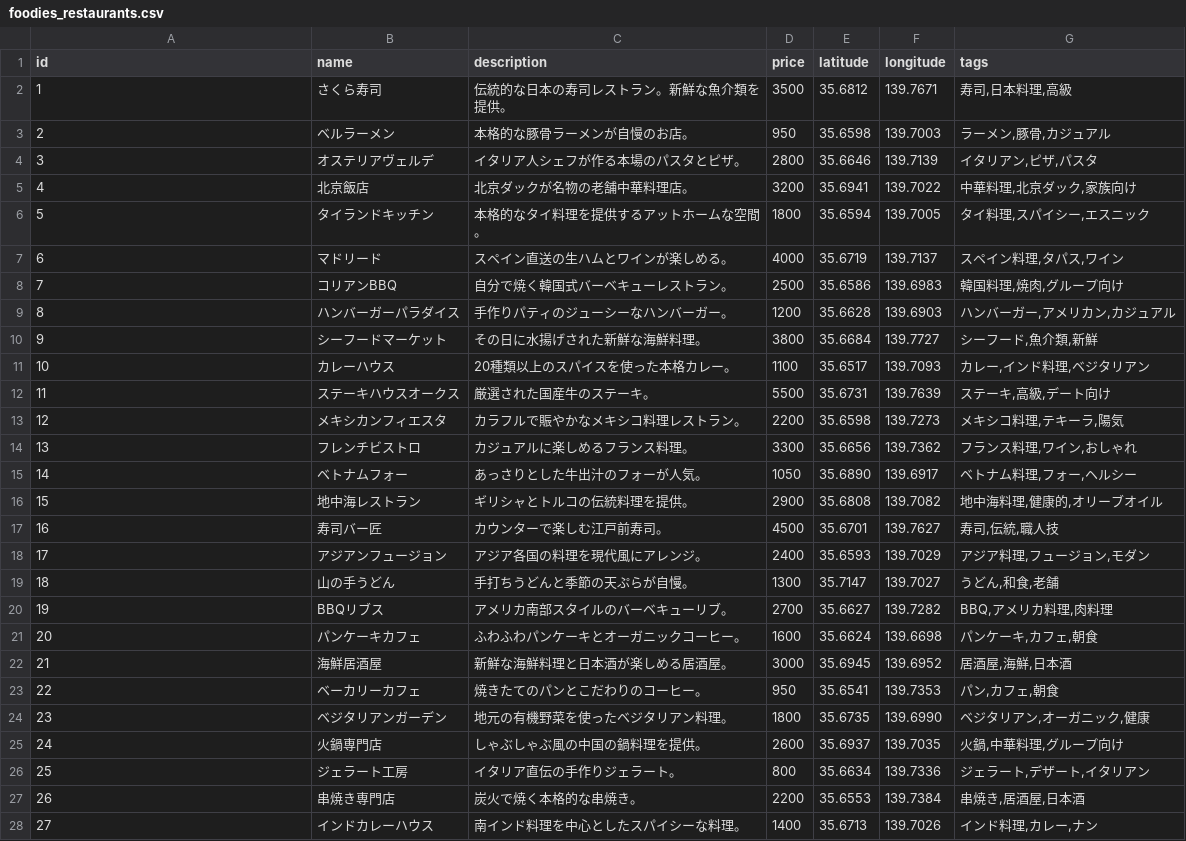
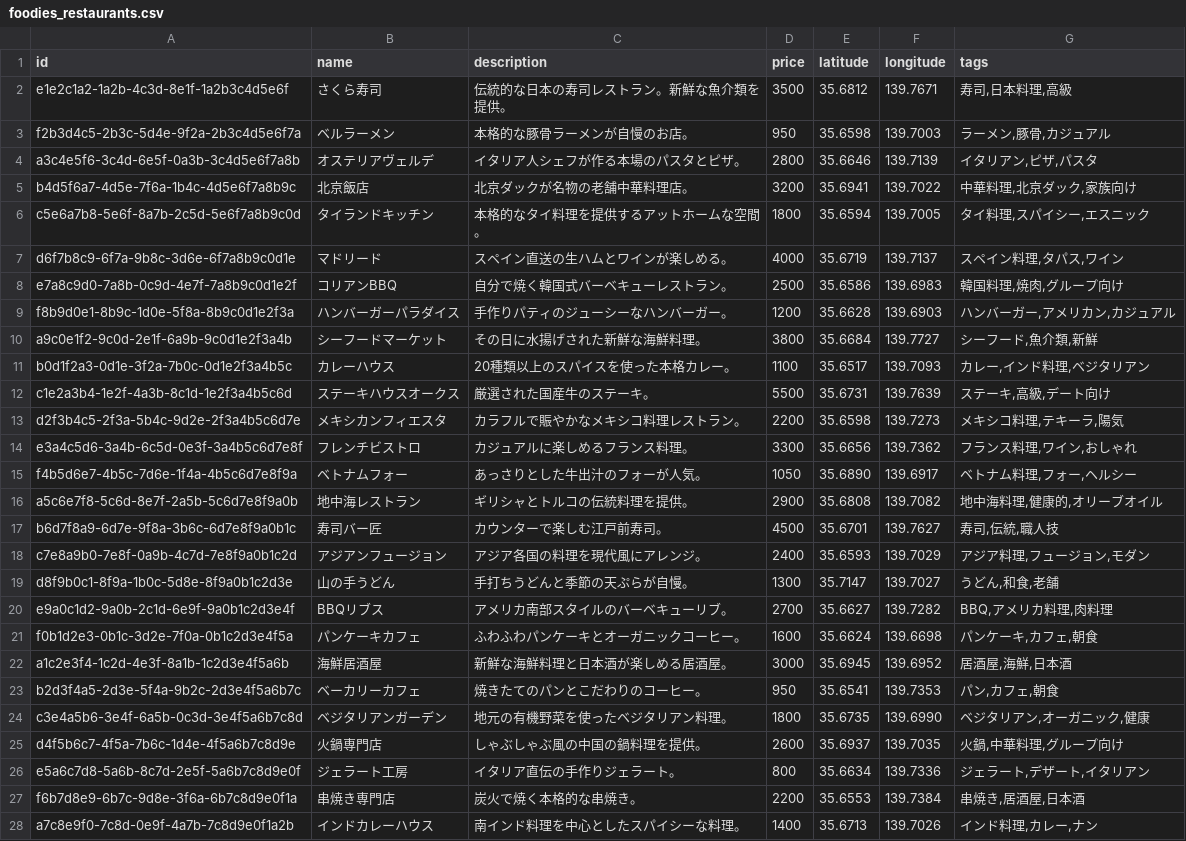
Before and after one commit to ks6088ts-labs/template-fastapi, a CSV file: datasets/foodies_restaurants.csv, drawn as a sheet; only a part is shown; the diff covers the shown part only.

```diff
--- a/datasets/foodies_restaurants.csv
+++ b/datasets/foodies_restaurants.csv
@@ -1,28 +1,28 @@
 id,name,description,price,latitude,longitude,tags
-1,さくら寿司,伝統的な日本の寿司レストラン。新鮮な魚介類を提供。,3500,35.6812,139.7671,"寿司,日本料理,高級"
-2,ベルラーメン,本格的な豚骨ラーメンが自慢のお店。,950,35.6598,139.7003,"ラーメン,豚骨,カジュアル"
-3,オステリアヴェルデ,イタリア人シェフが作る本場のパスタとピザ。,2800,35.6646,139.7139,"イタリアン,ピザ,パスタ"
-4,北京飯店,北京ダックが名物の老舗中華料理店。,3200,35.6941,139.7022,"中華料理,北京ダック,家族向け"
-5,タイランドキッチン,本格的なタイ料理を提供するアットホームな空間。,1800,35.6594,139.7005,"タイ料理,スパイシー,エスニック"
-6,マドリード,スペイン直送の生ハムとワインが楽しめる。,4000,35.6719,139.7137,"スペイン料理,タパス,ワイン"
-7,コリアンBBQ,自分で焼く韓国式バーベキューレストラン。,2500,35.6586,139.6983,"韓国料理,焼肉,グループ向け"
-8,ハンバーガーパラダイス,手作りパティのジューシーなハンバーガー。,1200,35.6628,139.6903,"ハンバーガー,アメリカン,カジュアル"
-9,シーフードマーケット,その日に水揚げされた新鮮な海鮮料理。,3800,35.6684,139.7727,"シーフード,魚介類,新鮮"
-10,カレーハウス,20種類以上のスパイスを使った本格カレー。,1100,35.6517,139.7093,"カレー,インド料理,ベジタリアン"
-11,ステーキハウスオークス,厳選された国産牛のステーキ。,5500,35.6731,139.7639,"ステーキ,高級,デート向け"
-12,メキシカンフィエスタ,カラフルで賑やかなメキシコ料理レストラン。,2200,35.6598,139.7273,"メキシコ料理,テキーラ,陽気"
-13,フレンチビストロ,カジュアルに楽しめるフランス料理。,3300,35.6656,139.7362,"フランス料理,ワイン,おしゃれ"
-14,ベトナムフォー,あっさりとした牛出汁のフォーが人気。,1050,35.6890,139.6917,"ベトナム料理,フォー,ヘルシー"
-15,地中海レストラン,ギリシャとトルコの伝統料理を提供。,2900,35.6808,139.7082,"地中海料理,健康的,オリーブオイル"
-16,寿司バー匠,カウンターで楽しむ江戸前寿司。,4500,35.6701,139.7627,"寿司,伝統,職人技"
-17,アジアンフュージョン,アジア各国の料理を現代風にアレンジ。,2400,35.6593,139.7029,"アジア料理,フュージョン,モダン"
-18,山の手うどん,手打ちうどんと季節の天ぷらが自慢。,1300,35.7147,139.7027,"うどん,和食,老舗"
-19,BBQリブス,アメリカ南部スタイルのバーベキューリブ。,2700,35.6627,139.7282,"BBQ,アメリカ料理,肉料理"
-20,パンケーキカフェ,ふわふわパンケーキとオーガニックコーヒー。,1600,35.6624,139.6698,"パンケーキ,カフェ,朝食"
-21,海鮮居酒屋,新鮮な海鮮料理と日本酒が楽しめる居酒屋。,3000,35.6945,139.6952,"居酒屋,海鮮,日本酒"
-22,ベーカリーカフェ,焼きたてのパンとこだわりのコーヒー。,950,35.6541,139.7353,"パン,カフェ,朝食"
-23,ベジタリアンガーデン,地元の有機野菜を使ったベジタリアン料理。,1800,35.6735,139.6990,"ベジタリアン,オーガニック,健康"
-24,火鍋専門店,しゃぶしゃぶ風の中国の鍋料理を提供。,2600,35.6937,139.7035,"火鍋,中華料理,グループ向け"
-25,ジェラート工房,イタリア直伝の手作りジェラート。,800,35.6634,139.7336,"ジェラート,デザート,イタリアン"
-26,串焼き専門店,炭火で焼く本格的な串焼き。,2200,35.6553,139.7384,"串焼き,居酒屋,日本酒"
-27,インドカレーハウス,南インド料理を中心としたスパイシーな料理。,1400,35.6713,139.7026,"インド料理,カレー,ナン"
+e1e2c1a2-1a2b-4c3d-8e1f-1a2b3c4d5e6f,さくら寿司,伝統的な日本の寿司レストラン。新鮮な魚介類を提供。,3500,35.6812,139.7671,"寿司,日本料理,高級"
+f2b3d4c5-2b3c-5d4e-9f2a-2b3c4d5e6f7a,ベルラーメン,本格的な豚骨ラーメンが自慢のお店。,950,35.6598,139.7003,"ラーメン,豚骨,カジュアル"
+a3c4e5f6-3c4d-6e5f-0a3b-3c4d5e6f7a8b,オステリアヴェルデ,イタリア人シェフが作る本場のパスタとピザ。,2800,35.6646,139.7139,"イタリアン,ピザ,パスタ"
+b4d5f6a7-4d5e-7f6a-1b4c-4d5e6f7a8b9c,北京飯店,北京ダックが名物の老舗中華料理店。,3200,35.6941,139.7022,"中華料理,北京ダック,家族向け"
+c5e6a7b8-5e6f-8a7b-2c5d-5e6f7a8b9c0d,タイランドキッチン,本格的なタイ料理を提供するアットホームな空間。,1800,35.6594,139.7005,"タイ料理,スパイシー,エスニック"
+d6f7b8c9-6f7a-9b8c-3d6e-6f7a8b9c0d1e,マドリード,スペイン直送の生ハムとワインが楽しめる。,4000,35.6719,139.7137,"スペイン料理,タパス,ワイン"
+e7a8c9d0-7a8b-0c9d-4e7f-7a8b9c0d1e2f,コリアンBBQ,自分で焼く韓国式バーベキューレストラン。,2500,35.6586,139.6983,"韓国料理,焼肉,グループ向け"
+f8b9d0e1-8b9c-1d0e-5f8a-8b9c0d1e2f3a,ハンバーガーパラダイス,手作りパティのジューシーなハンバーガー。,1200,35.6628,139.6903,"ハンバーガー,アメリカン,カジュアル"
+a9c0e1f2-9c0d-2e1f-6a9b-9c0d1e2f3a4b,シーフードマーケット,その日に水揚げされた新鮮な海鮮料理。,3800,35.6684,139.7727,"シーフード,魚介類,新鮮"
+b0d1f2a3-0d1e-3f2a-7b0c-0d1e2f3a4b5c,カレーハウス,20種類以上のスパイスを使った本格カレー。,1100,35.6517,139.7093,"カレー,インド料理,ベジタリアン"
+c1e2a3b4-1e2f-4a3b-8c1d-1e2f3a4b5c6d,ステーキハウスオークス,厳選された国産牛のステーキ。,5500,35.6731,139.7639,"ステーキ,高級,デート向け"
+d2f3b4c5-2f3a-5b4c-9d2e-2f3a4b5c6d7e,メキシカンフィエスタ,カラフルで賑やかなメキシコ料理レストラン。,2200,35.6598,139.7273,"メキシコ料理,テキーラ,陽気"
+e3a4c5d6-3a4b-6c5d-0e3f-3a4b5c6d7e8f,フレンチビストロ,カジュアルに楽しめるフランス料理。,3300,35.6656,139.7362,"フランス料理,ワイン,おしゃれ"
+f4b5d6e7-4b5c-7d6e-1f4a-4b5c6d7e8f9a,ベトナムフォー,あっさりとした牛出汁のフォーが人気。,1050,35.6890,139.6917,"ベトナム料理,フォー,ヘルシー"
+a5c6e7f8-5c6d-8e7f-2a5b-5c6d7e8f9a0b,地中海レストラン,ギリシャとトルコの伝統料理を提供。,2900,35.6808,139.7082,"地中海料理,健康的,オリーブオイル"
+b6d7f8a9-6d7e-9f8a-3b6c-6d7e8f9a0b1c,寿司バー匠,カウンターで楽しむ江戸前寿司。,4500,35.6701,139.7627,"寿司,伝統,職人技"
+c7e8a9b0-7e8f-0a9b-4c7d-7e8f9a0b1c2d,アジアンフュージョン,アジア各国の料理を現代風にアレンジ。,2400,35.6593,139.7029,"アジア料理,フュージョン,モダン"
+d8f9b0c1-8f9a-1b0c-5d8e-8f9a0b1c2d3e,山の手うどん,手打ちうどんと季節の天ぷらが自慢。,1300,35.7147,139.7027,"うどん,和食,老舗"
+e9a0c1d2-9a0b-2c1d-6e9f-9a0b1c2d3e4f,BBQリブス,アメリカ南部スタイルのバーベキューリブ。,2700,35.6627,139.7282,"BBQ,アメリカ料理,肉料理"
+f0b1d2e3-0b1c-3d2e-7f0a-0b1c2d3e4f5a,パンケーキカフェ,ふわふわパンケーキとオーガニックコーヒー。,1600,35.6624,139.6698,"パンケーキ,カフェ,朝食"
+a1c2e3f4-1c2d-4e3f-8a1b-1c2d3e4f5a6b,海鮮居酒屋,新鮮な海鮮料理と日本酒が楽しめる居酒屋。,3000,35.6945,139.6952,"居酒屋,海鮮,日本酒"
+b2d3f4a5-2d3e-5f4a-9b2c-2d3e4f5a6b7c,ベーカリーカフェ,焼きたてのパンとこだわりのコーヒー。,950,35.6541,139.7353,"パン,カフェ,朝食"
+c3e4a5b6-3e4f-6a5b-0c3d-3e4f5a6b7c8d,ベジタリアンガーデン,地元の有機野菜を使ったベジタリアン料理。,1800,35.6735,139.6990,"ベジタリアン,オーガニック,健康"
+d4f5b6c7-4f5a-7b6c-1d4e-4f5a6b7c8d9e,火鍋専門店,しゃぶしゃぶ風の中国の鍋料理を提供。,2600,35.6937,139.7035,"火鍋,中華料理,グループ向け"
+e5a6c7d8-5a6b-8c7d-2e5f-5a6b7c8d9e0f,ジェラート工房,イタリア直伝の手作りジェラート。,800,35.6634,139.7336,"ジェラート,デザート,イタリアン"
+f6b7d8e9-6b7c-9d8e-3f6a-6b7c8d9e0f1a,串焼き専門店,炭火で焼く本格的な串焼き。,2200,35.6553,139.7384,"串焼き,居酒屋,日本酒"
+a7c8e9f0-7c8d-0e9f-4a7b-7c8d9e0f1a2b,インドカレーハウス,南インド料理を中心としたスパイシーな料理。,1400,35.6713,139.7026,"インド料理,カレー,ナン"
```
Also changed, not shown: 3 edited cells elsewhere in this file, 1 other file.
